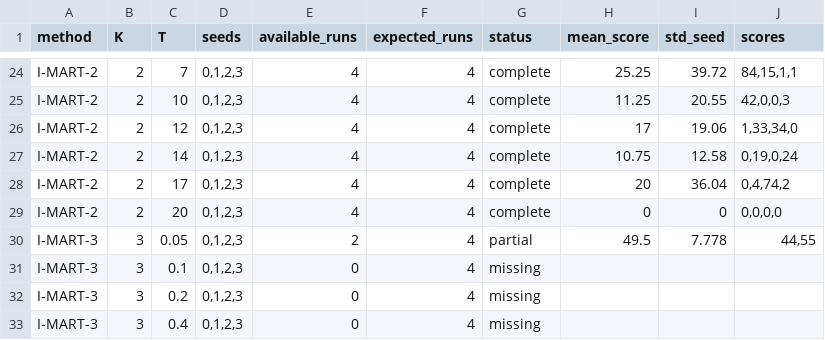
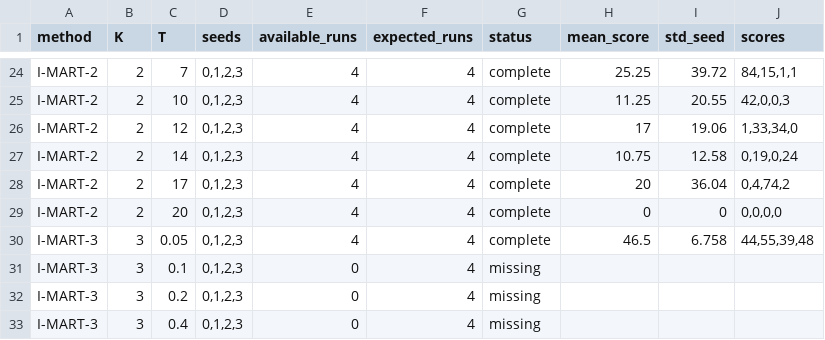
Before and after one commit to SChoish/MPI_sweep, a CSV file: sweep_results/antmaze-umaze-diverse/summary_by_T.csv, drawn as a sheet; only a part is shown, gaps mark what is left out.

```diff
--- a/sweep_results/antmaze-umaze-diverse/summary_by_T.csv
+++ b/sweep_results/antmaze-umaze-diverse/summary_by_T.csv
@@ -29,3 +29,3 @@ I-MART-2,2,17,"0,1,2,3",4,4,complete,20,36.04,"0,4,74,2"
 I-MART-2,2,20,"0,1,2,3",4,4,complete,0,0,"0,0,0,0"
-I-MART-3,3,0.05,"0,1,2,3",2,4,partial,49.5,7.778,"44,55"
+I-MART-3,3,0.05,"0,1,2,3",4,4,complete,46.5,6.758,"44,55,39,48"
 I-MART-3,3,0.1,"0,1,2,3",0,4,missing,,,
```
Also changed, not shown: sweep_results/antmaze-umaze-diverse/scores_long.csv, 10 other files.
